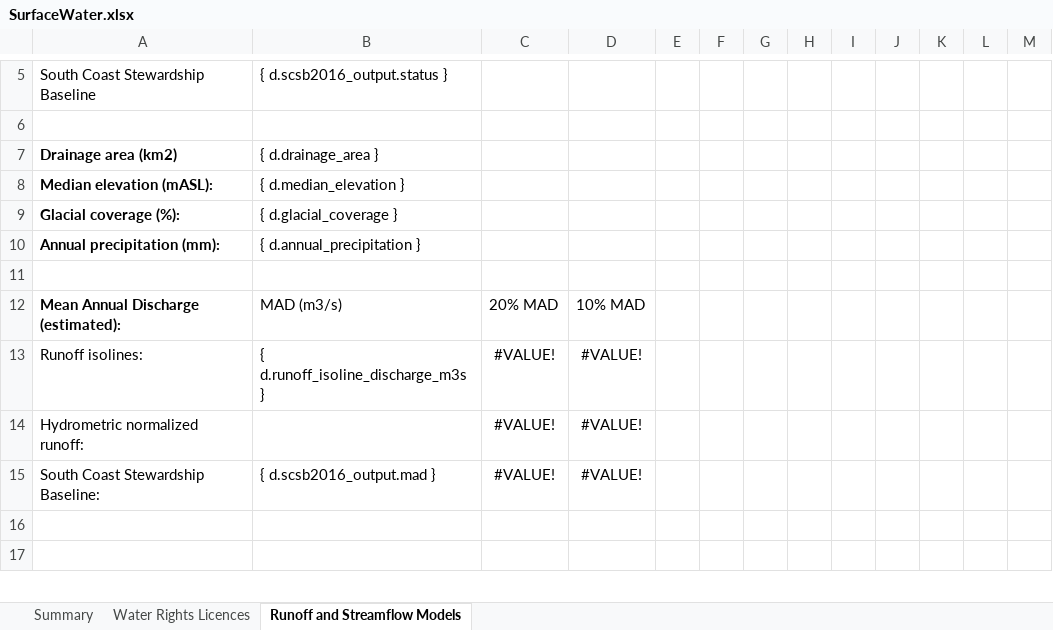
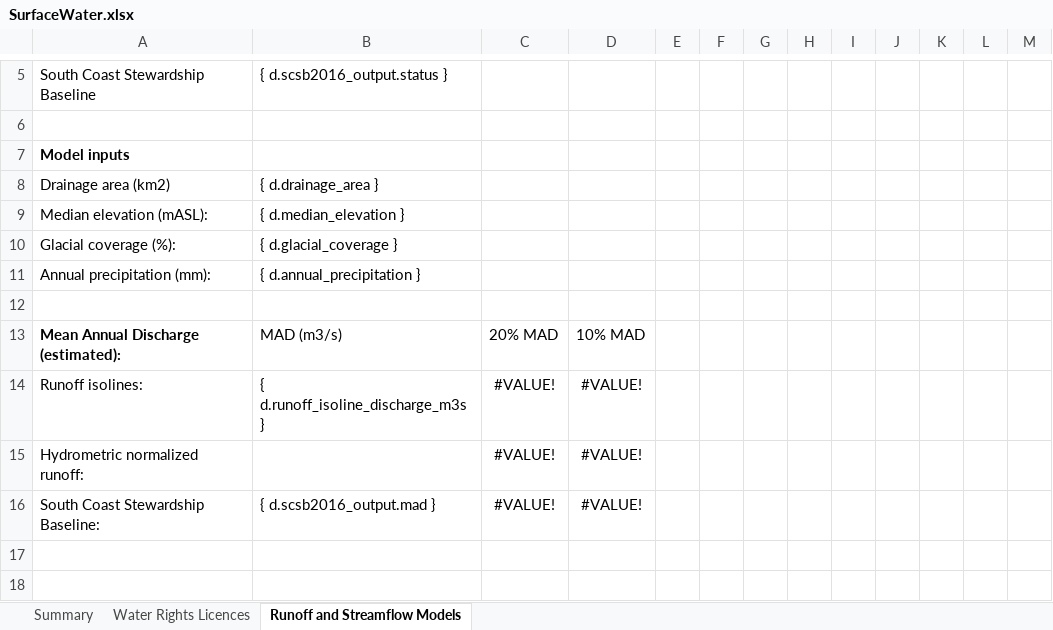
Before and after one commit to bcgov/WALLY, an Excel workbook: backend/api/v1/watersheds/templates/SurfaceWater.xlsx, sheet Runoff and Streamflow Models, drawn as a sheet; only a part is shown, gaps mark what is left out; values as stored, in another font and other column widths than the file's, no borders; addresses are those after the commit; the diff names each change by its address in the sheet, - before the commit and + after, or states it on an @@ line.

Commit message:
minor formatting

```diff
--- a/backend/api/v1/watersheds/templates/SurfaceWater.xlsx (sheet Runoff and Streamflow Models)
+++ b/backend/api/v1/watersheds/templates/SurfaceWater.xlsx (sheet Runoff and Streamflow Models)
+row 7: Model inputs
-A8:A11 bold: on
+A8:A11 bold: off
```
